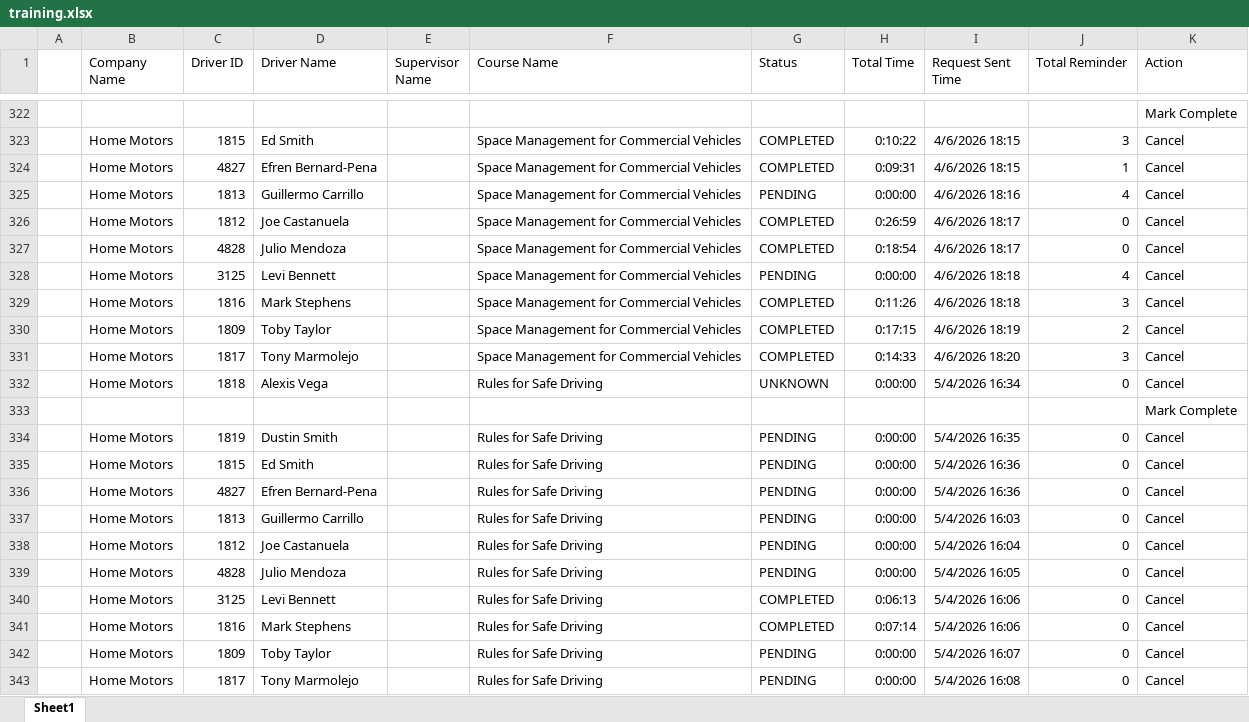
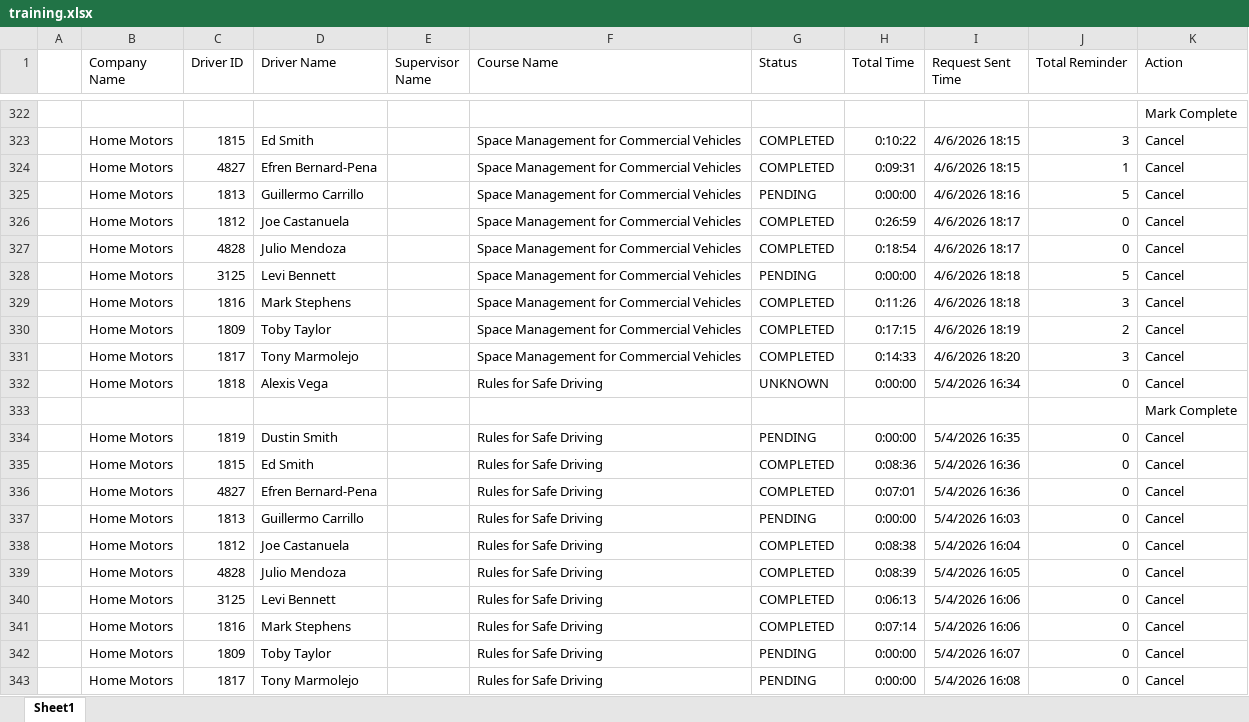
Before and after one commit to jmullins-DEN/Home-Motors, an Excel workbook: training.xlsx, sheet Sheet1, drawn as a sheet; only a part is shown, gaps mark what is left out; values as stored, in another font and other column widths than the file's, no borders; the diff names each change by its address in the sheet, - before the commit and + after, or states it on an @@ line.

```diff
--- a/training.xlsx (sheet Sheet1)
+++ b/training.xlsx (sheet Sheet1)
-J325 (Total Reminder): 4
+J325 (Total Reminder): 5
-J328 (Total Reminder): 4
+J328 (Total Reminder): 5
-G335:G336 (Status): PENDING
+G335:G336 (Status): COMPLETED
-H335 (Total Time): 0:00:00
+H335 (Total Time): 0:08:36
-H336 (Total Time): 0:00:00
+H336 (Total Time): 0:07:01
-G338:G339 (Status): PENDING
+G338:G339 (Status): COMPLETED
-H338 (Total Time): 0:00:00
+H338 (Total Time): 0:08:38
-H339 (Total Time): 0:00:00
+H339 (Total Time): 0:08:39
```
Also changed, not shown: camera_events.xlsx, 1 other file.
